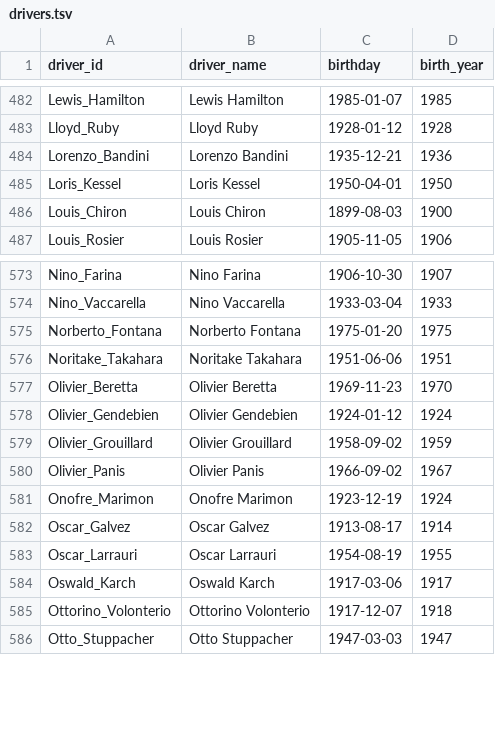
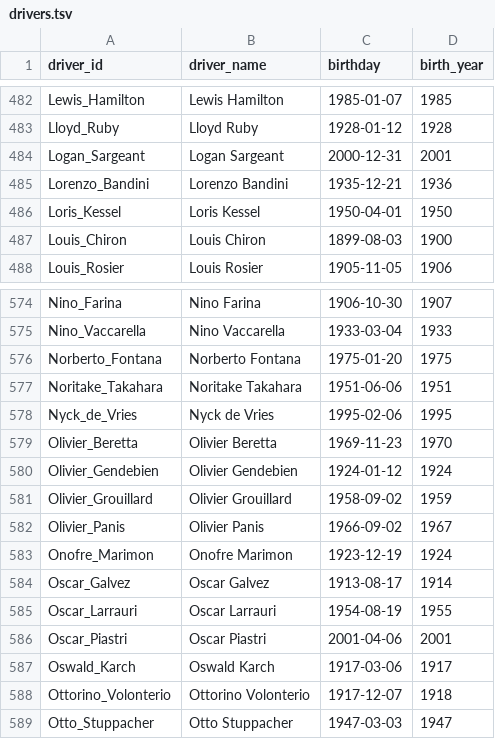
Before and after one commit to tfgjustin/formula-1, a TSV file: data/drivers.tsv, drawn as a sheet; only a part is shown, gaps mark what is left out; the diff names each change by its address in the sheet, - before the commit and + after, or states it on an @@ line.

```diff
--- a/data/drivers.tsv
+++ b/data/drivers.tsv
+row 484: Logan_Sargeant | Logan Sargeant | 2000-12-31 | 2001
+row 578: Nyck_de_Vries | Nyck de Vries | 1995-02-06 | 1995
+row 586: Oscar_Piastri | Oscar Piastri | 2001-04-06 | 2001
```
Also changed, not shown: 3 other files.
